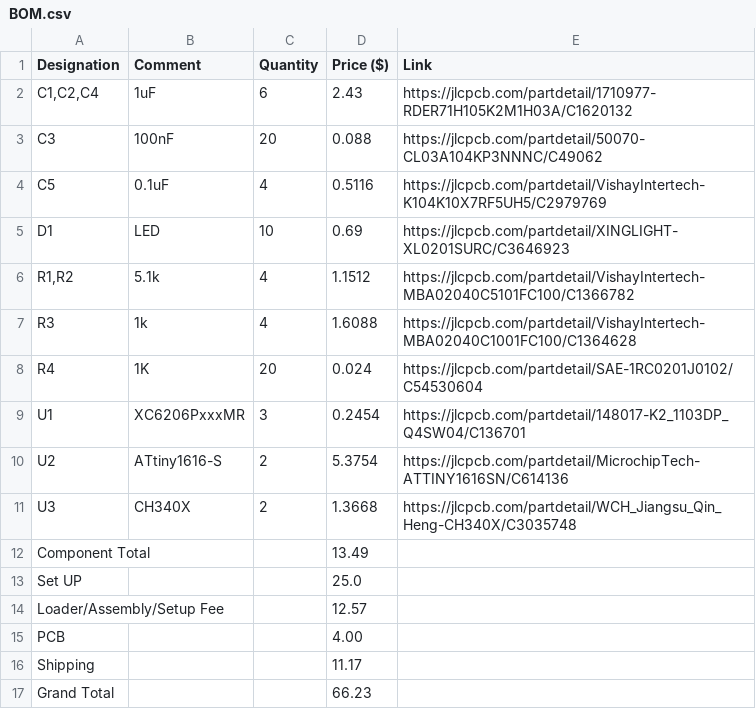
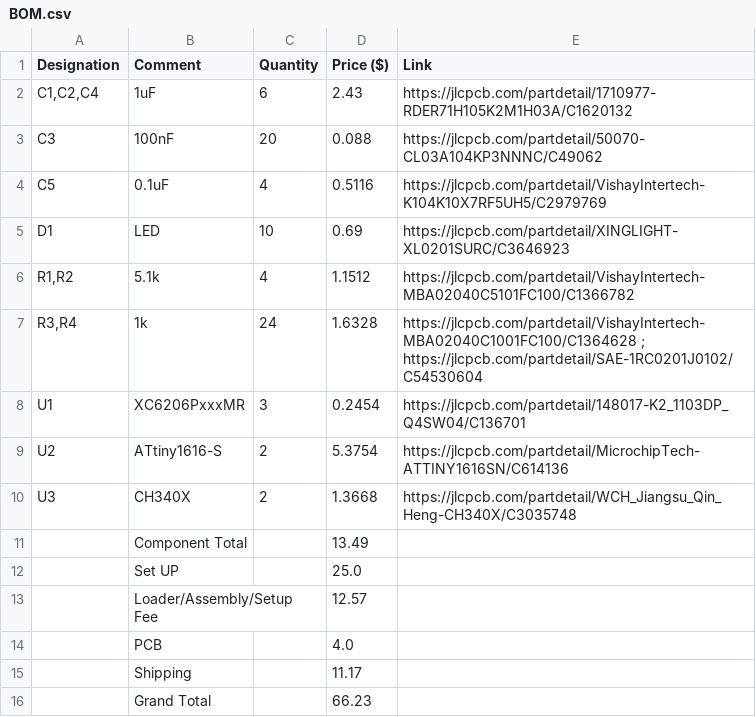
Before and after one commit to shreejita56/ATTINY, a CSV file: BOM.csv, drawn as a sheet.

Commit message:
Update BOM.csv

```diff
--- a/BOM.csv
+++ b/BOM.csv
@@ -6,4 +6,3 @@ D1,LED,10,0.69,https://jlcpcb.com/partdetail/XINGLIGHT-XL0201SURC/C3646923
 "R1,R2",5.1k,4,1.1512,https://jlcpcb.com/partdetail/VishayIntertech-MBA02040C5101FC100/C1366782
-R3,1k,4,1.6088,https://jlcpcb.com/partdetail/VishayIntertech-MBA02040C1001FC100/C1364628
-R4,1K,20,0.024,https://jlcpcb.com/partdetail/SAE-1RC0201J0102/C54530604
+"R3,R4",1k,24,1.6328,https://jlcpcb.com/partdetail/VishayIntertech-MBA02040C1001FC100/C1364628 ; https://jlcpcb.com/partdetail/SAE-1RC0201J0102/C54530604
 U1,XC6206PxxxMR,3,0.2454,https://jlcpcb.com/partdetail/148017-K2_1103DP_Q4SW04/C136701
@@ -11,7 +10,7 @@ U2,ATtiny1616-S,2,5.3754,https://jlcpcb.com/partdetail/MicrochipTech-ATTINY1616S
 U3,CH340X,2,1.3668,https://jlcpcb.com/partdetail/WCH_Jiangsu_Qin_Heng-CH340X/C3035748
-Component Total,,,13.49,
-Set UP,,,25.0,
-Loader/Assembly/Setup Fee,,,12.57,
-PCB,,,4.00,
-Shipping,,,11.17,
-Grand Total,,,66.23,
+,Component Total,,13.49,
+,Set UP,,25.0,
+,Loader/Assembly/Setup Fee,,12.57,
+,PCB,,4.0,
+,Shipping,,11.17,
+,Grand Total,,66.23,
```
